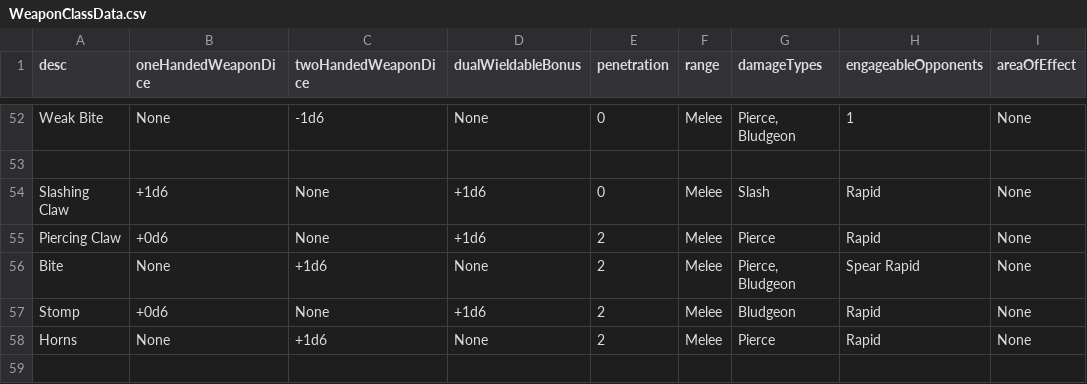
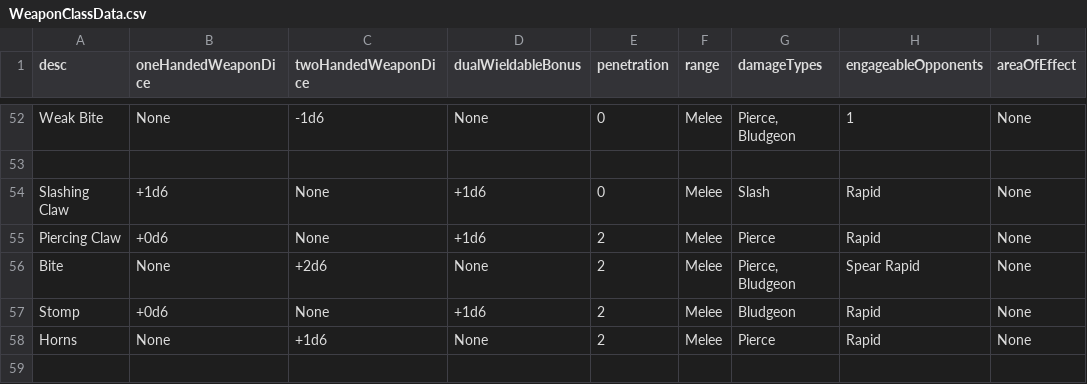
Before and after one commit to CogentRoleplayCommunity/FogentRoleplay, a CSV file: WeaponClassData.csv, drawn as a sheet; only a part is shown, gaps mark what is left out; the diff names each change by its address in the sheet, - before the commit and + after, or states it on an @@ line.

Commit message:
Revert "Fixed Bite"
This reverts commit 3820be8adb2e19d123cff71bc5c2564de4f6c66a.

```diff
--- a/WeaponClassData.csv
+++ b/WeaponClassData.csv
-C56 (twoHandedWeaponDice): +1d6
+C56 (twoHandedWeaponDice): +2d6
```
